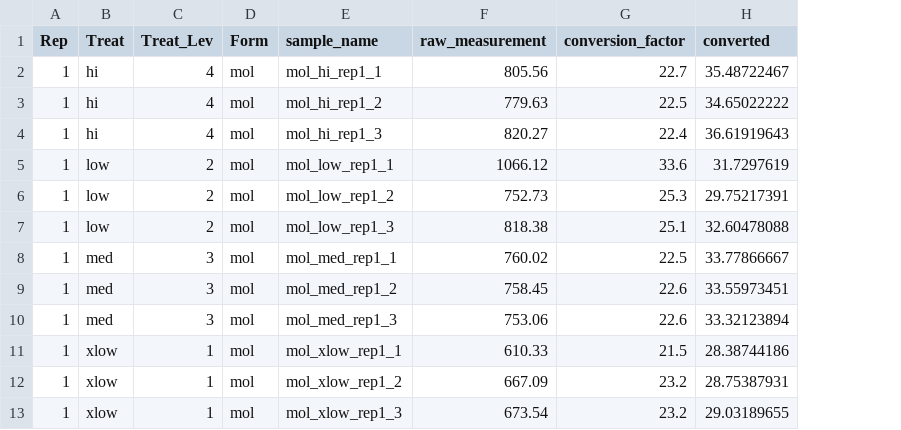
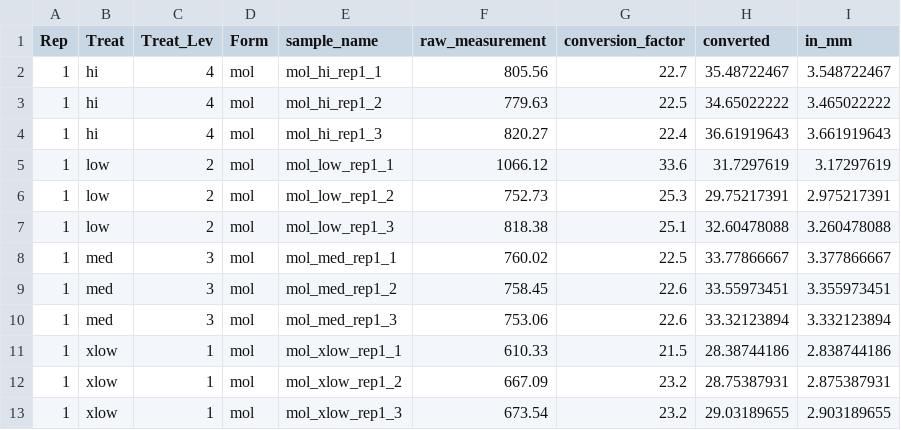
Before and after one commit to mcadamme/Culex_Nutrition_Exp, a CSV file: data/Culex_winglength.csv, drawn as a sheet; only a part is shown; the diff names each change by its address in the sheet, - before the commit and + after, or states it on an @@ line.

```diff
--- a/data/Culex_winglength.csv
+++ b/data/Culex_winglength.csv
+column I (in_mm), rows 2-13: 3.548722467 | 3.465022222 | 3.661919643 | 3.17297619 | 2.975217391 | 3.260478088 | 3.377866667 | 3.355973451 | 3.332123894 | 2.838744186 | 2.875387931 | 2.903189655
```
Also changed, not shown: 1 other file.
